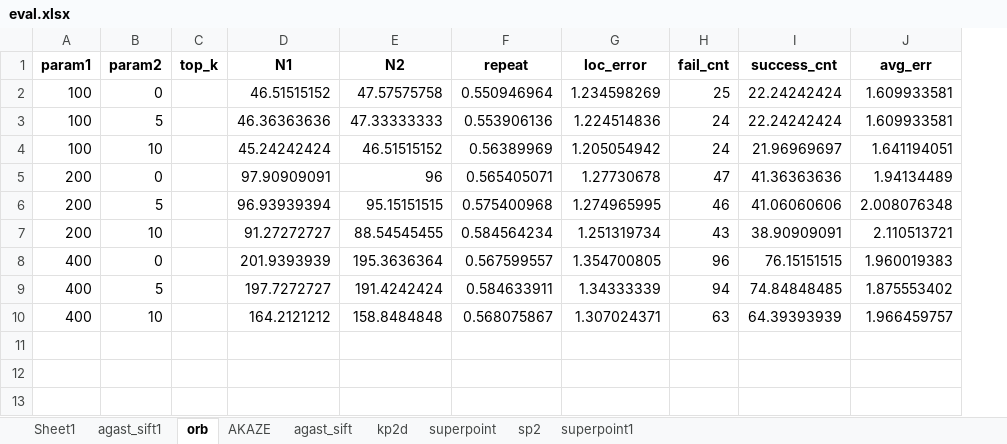
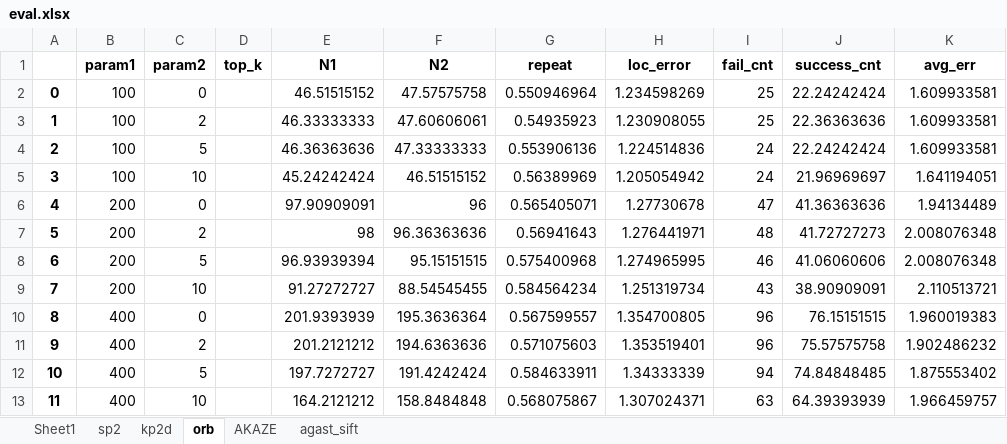
Before and after one commit to Jinjing98/detector-on-sys, an Excel workbook: results/eval.xlsx, sheet orb, drawn as a sheet; values as stored, in another font and other column widths than the file's, no borders; addresses are those after the commit; the diff names each change by its address in the sheet, - before the commit and + after, or states it on an @@ line.

```diff
--- a/results/eval.xlsx (sheet orb)
+++ b/results/eval.xlsx (sheet orb)
-sheet tab: agast_sift1
-sheet tab: superpoint
-sheet tab: superpoint1
@@ sheet tab order changed: Sheet1 | sp2 | kp2d | orb | AKAZE | agast_sift @@
+column A, row 2: 0; rows 4-6: 2 | 3 | 4; rows 8-10: 6 | 7 | 8; rows 12-13: 10 | 11
+row 3: 1 | 100 | 2 |  | 46.33333333 | 47.60606061 | 0.54935923 | 1.230908055 | 25 | 22.36363636 | 1.609933581
+row 7: 5 | 200 | 2 |  | 98 | 96.36363636 | 0.56941643 | 1.276441971 | 48 | 41.72727273 | 2.008076348
+row 11: 9 | 400 | 2 |  | 201.2121212 | 194.6363636 | 0.571075603 | 1.353519401 | 96 | 75.57575758 | 1.902486232
```
Also changed, not shown: sheet AKAZE, sheet agast_sift, sheet sp2, sheet kp2d, 16 other files.
